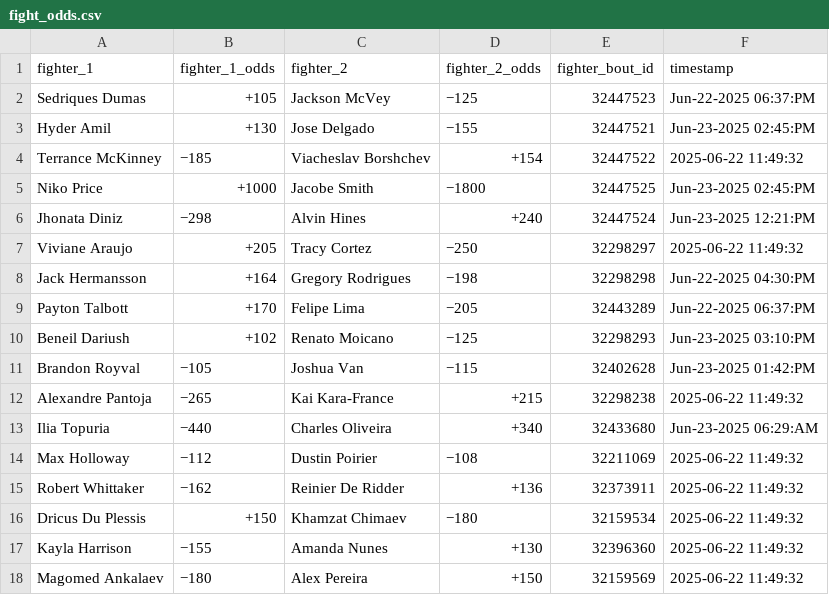
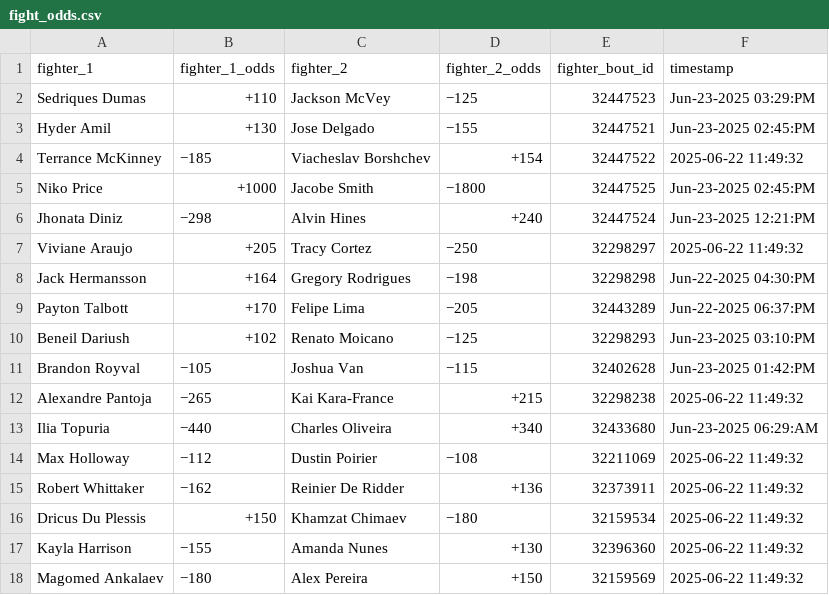
Before and after one commit to socialatm/draftkings, a CSV file: fight_odds.csv, drawn as a sheet.

Commit message:
fight odds update

```diff
--- a/fight_odds.csv
+++ b/fight_odds.csv
@@ -1,3 +1,3 @@
 fighter_1,fighter_1_odds,fighter_2,fighter_2_odds,fighter_bout_id,timestamp
-Sedriques Dumas,+105,Jackson McVey,−125,32447523,Jun-22-2025 06:37:PM
+Sedriques Dumas,+110,Jackson McVey,−125,32447523,Jun-23-2025 03:29:PM
 Hyder Amil,+130,Jose Delgado,−155,32447521,Jun-23-2025 02:45:PM
```
Also changed, not shown: 1 other file.
